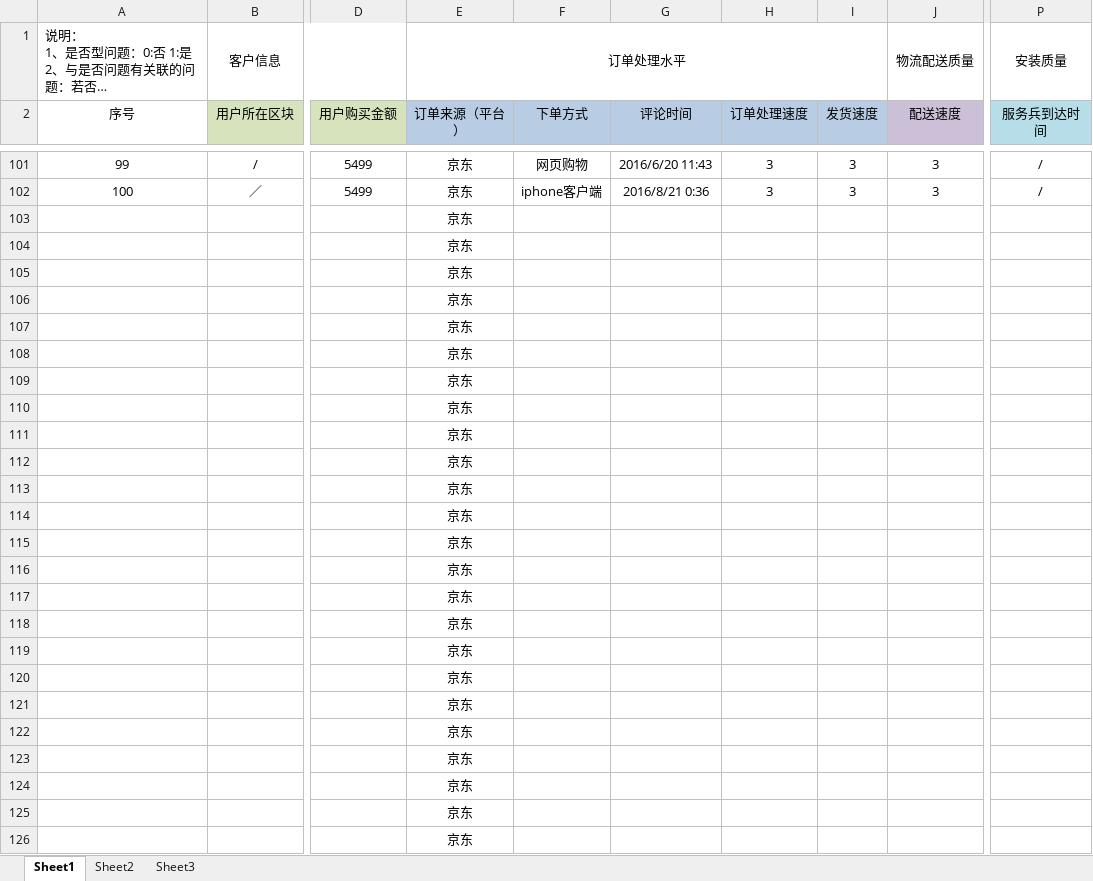
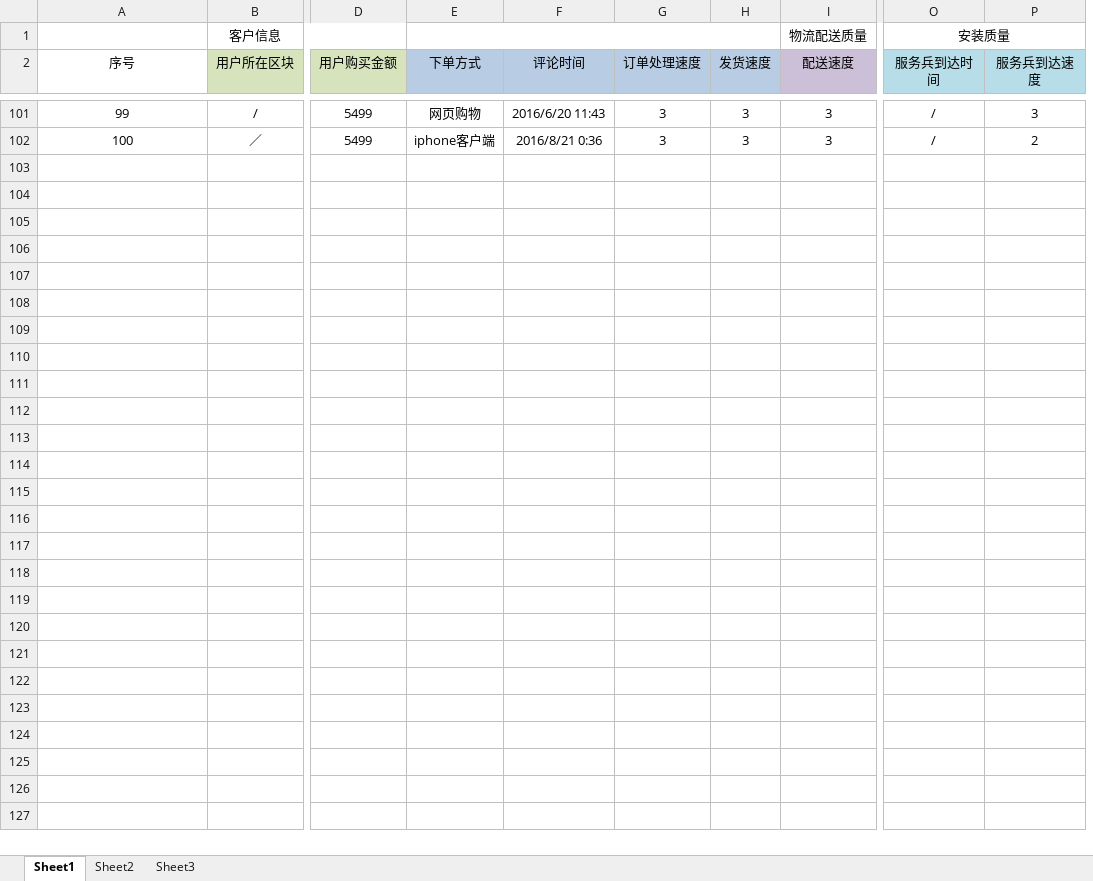
Before and after one commit to MarginC/user_data_for_haier, an Excel workbook: user_data_for_haier.xlsx, sheet Sheet1, drawn as a sheet; only a part is shown, gaps mark what is left out; long unchanged cells end in …; values as stored, in another font and other column widths than the file's, no borders; removed rows and columns are numbered as before the commit, all else as after; rows hold the shown columns only; the diff covers the shown part only; the diff names each change by its address in the sheet, - before the commit and + after, or states it on an @@ line.

```diff
--- a/user_data_for_haier.xlsx (sheet Sheet1)
+++ b/user_data_for_haier.xlsx (sheet Sheet1)
-column E (订单来源（平台）), row 1: 订单处理水平; rows 101-102: 京东 | 京东
+column P (服务兵到达速度), rows 101-102: 3 | 2
@@ column A (序号) renumbered in row 1 @@
+E1:H1 merged
-row 103:  |  |  | 京东
-row 104:  |  |  | 京东
-row 105:  |  |  | 京东
-row 106:  |  |  | 京东
-row 107:  |  |  | 京东
-row 108:  |  |  | 京东
-row 109:  |  |  | 京东
-row 110:  |  |  | 京东
-row 111:  |  |  | 京东
-row 112:  |  |  | 京东
-row 113:  |  |  | 京东
-row 114:  |  |  | 京东
-row 115:  |  |  | 京东
-row 116:  |  |  | 京东
-row 117:  |  |  | 京东
-row 118:  |  |  | 京东
-row 119:  |  |  | 京东
-row 120:  |  |  | 京东
-row 121:  |  |  | 京东
-row 122:  |  |  | 京东
-row 123:  |  |  | 京东
-row 124:  |  |  | 京东
-row 125:  |  |  | 京东
-row 126:  |  |  | 京东
```
Also changed, not shown: 7 edited cells elsewhere in this sheet, 1 other file.
